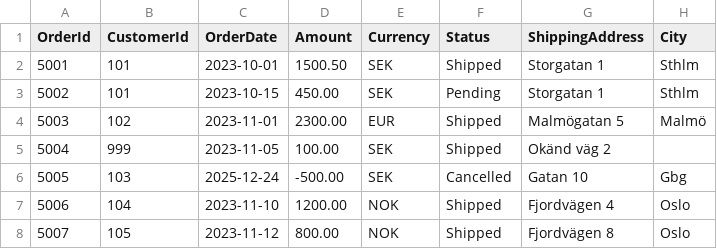
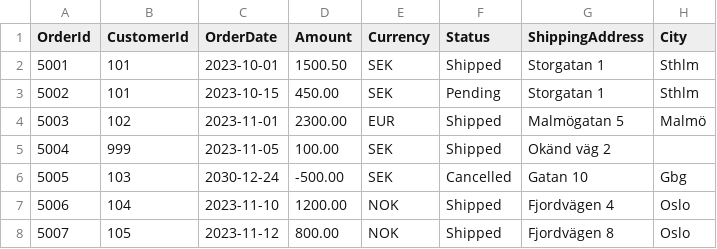
Before and after one commit to RichardChalk/DataQuality, a CSV file: DataQuality/OriginalDataInExcel/Orders.csv, drawn as a sheet; only a part is shown.

Commit message:
Added 6 quality controls

```diff
--- a/DataQuality/OriginalDataInExcel/Orders.csv
+++ b/DataQuality/OriginalDataInExcel/Orders.csv
@@ -5,3 +5,3 @@ OrderId;CustomerId;OrderDate;Amount;Currency;Status;ShippingAddress;City
 5004;999;2023-11-05;100.00;SEK;Shipped;Okänd väg 2;
-5005;103;2025-12-24;-500.00;SEK;Cancelled;Gatan 10; Gbg
+5005;103;2030-12-24;-500.00;SEK;Cancelled;Gatan 10; Gbg
 5006;104;2023-11-10;1200.00;NOK;Shipped;Fjordvägen 4; Oslo
```
Also changed, not shown: 7 other files.
